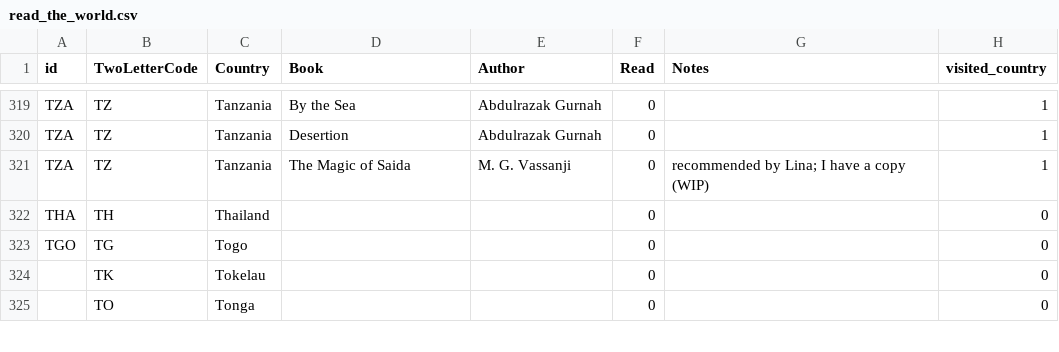
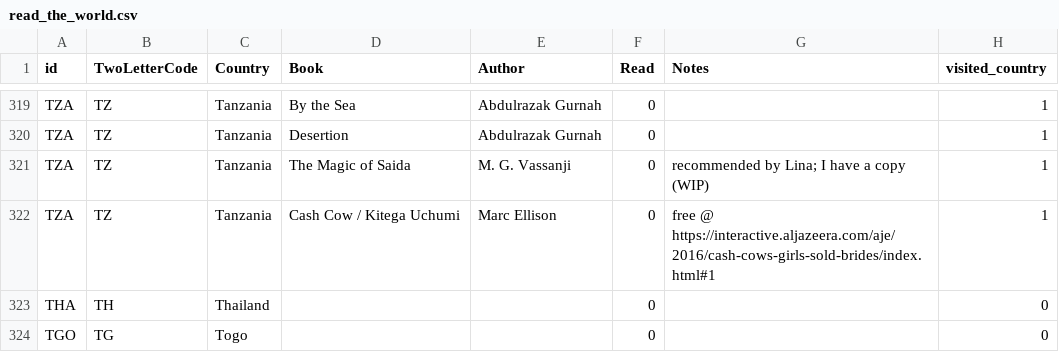
Before and after one commit to paulkaefer/read-the-world, a CSV file: data/read_the_world.csv, drawn as a sheet; only a part is shown, gaps mark what is left out; the shorter side is filled out with more unchanged rows; the diff names each change by its address in the sheet, - before the commit and + after, or states it on an @@ line.

Commit message:
+1 graphic novella for TZ

```diff
--- a/data/read_the_world.csv
+++ b/data/read_the_world.csv
+row 322: TZA | TZ | Tanzania | Cash Cow / Kitega Uchumi | Marc Ellison | 0 | free @ https://interactive.aljazeera.com/aje/2016/cash-cows-girls-sold-brides/index.html#1 | 1
```
